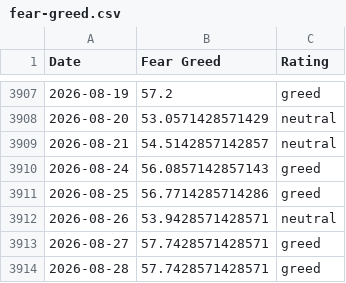
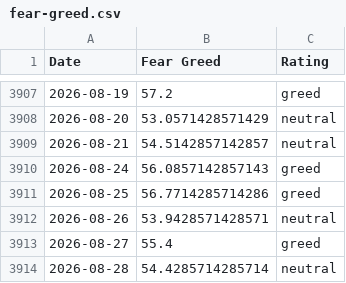
Before and after one commit to darrencjh8/fear-greed-data, a CSV file: fear-greed.csv, drawn as a sheet; only a part is shown, gaps mark what is left out.

```diff
--- a/fear-greed.csv
+++ b/fear-greed.csv
@@ -3912,3 +3912,3 @@ Date,Fear Greed,Rating
 2026-08-26,53.9428571428571,neutral
-2026-08-27,57.7428571428571,greed
-2026-08-28,57.7428571428571,greed
+2026-08-27,55.4,greed
+2026-08-28,54.4285714285714,neutral
```
Also changed, not shown: datasets/cnn_fear_greed.csv, 1 other file.
